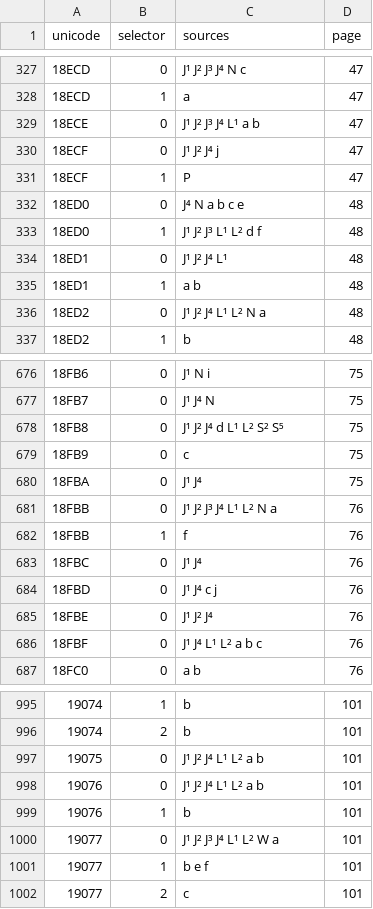
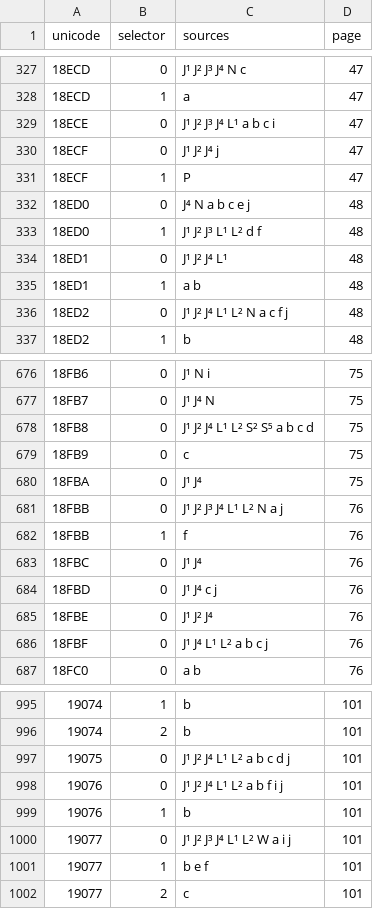
Before and after one commit to mkpoli/jurchen-input, a TSV file: data/variants/sources.tsv, drawn as a sheet; only a part is shown, gaps mark what is left out; the diff covers the shown part only.

Commit message:
fix: read every Table 4 source cell

```diff
--- a/data/variants/sources.tsv
+++ b/data/variants/sources.tsv
@@ -328,6 +328,6 @@ unicode	selector	sources	page
 18ECD	1	a	47
-18ECE	0	J¹ J² J³ J⁴ L¹ a b	47
+18ECE	0	J¹ J² J³ J⁴ L¹ a b c i	47
 18ECF	0	J¹ J² J⁴ j	47
 18ECF	1	P	47
-18ED0	0	J⁴ N a b c e	48
+18ED0	0	J⁴ N a b c e j	48
 18ED0	1	J¹ J² J³ L¹ L² d f	48
@@ -335,3 +335,3 @@ unicode	selector	sources	page
 18ED1	1	a b	48
-18ED2	0	J¹ J² J⁴ L¹ L² N a	48
+18ED2	0	J¹ J² J⁴ L¹ L² N a c f j	48
 18ED2	1	b	48
@@ -677,6 +677,6 @@ unicode	selector	sources	page
 18FB7	0	J¹ J⁴ N	75
-18FB8	0	J¹ J² J⁴ d L¹ L² S² S⁵	75
+18FB8	0	J¹ J² J⁴ L¹ L² S² S⁵ a b c d	75
 18FB9	0	c	75
 18FBA	0	J¹ J⁴	75
-18FBB	0	J¹ J² J³ J⁴ L¹ L² N a	76
+18FBB	0	J¹ J² J³ J⁴ L¹ L² N a j	76
 18FBB	1	f	76
@@ -685,3 +685,3 @@ unicode	selector	sources	page
 18FBE	0	J¹ J² J⁴	76
-18FBF	0	J¹ J⁴ L¹ L² a b c	76
+18FBF	0	J¹ J⁴ L¹ L² a b c j	76
 18FC0	0	a b	76
@@ -996,6 +996,6 @@ unicode	selector	sources	page
 19074	2	b	101
-19075	0	J¹ J² J⁴ L¹ L² a b	101
-19076	0	J¹ J² J⁴ L¹ L² a b	101
+19075	0	J¹ J² J⁴ L¹ L² a b c d j	101
+19076	0	J¹ J² J⁴ L¹ L² a b f i j	101
 19076	1	b	101
-19077	0	J¹ J² J³ J⁴ L¹ L² W a	101
+19077	0	J¹ J² J³ J⁴ L¹ L² W a i j	101
 19077	1	b e f	101
```
Also changed, not shown: 74 edited cells elsewhere in this file, 5 other files.
